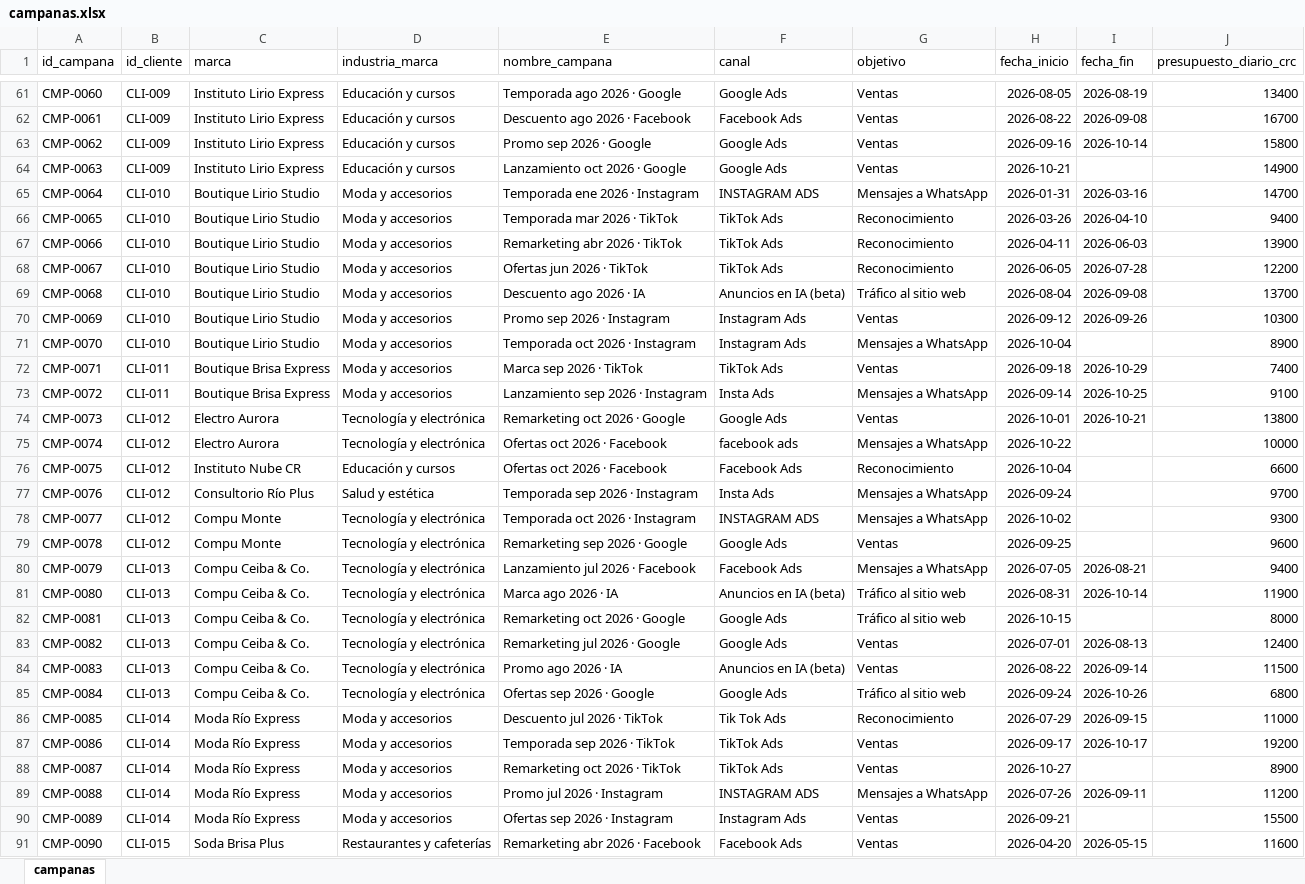
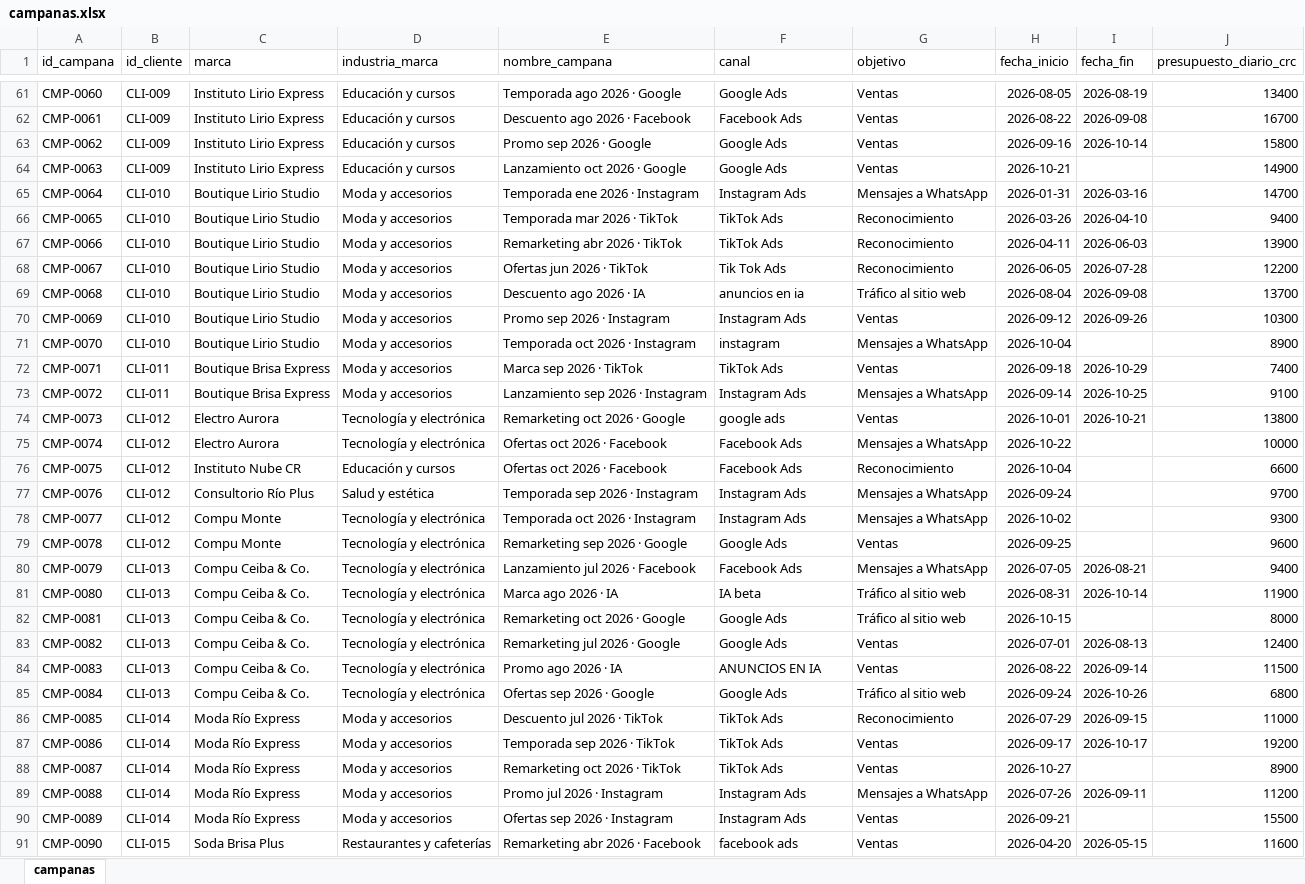
Before and after one commit to melodycotoviera11-ctrl/Examen02_Startup_MarketMind, an Excel workbook: 03_Datos_Sinteticos/datos_brutos/campanas.xlsx, sheet campanas, drawn as a sheet; only a part is shown, gaps mark what is left out; values as stored, in another font and other column widths than the file's, no borders; the diff covers the shown part only; the diff names each change by its address in the sheet, - before the commit and + after, or states it on an @@ line.

```diff
--- a/03_Datos_Sinteticos/datos_brutos/campanas.xlsx (sheet campanas)
+++ b/03_Datos_Sinteticos/datos_brutos/campanas.xlsx (sheet campanas)
-F65 (canal): INSTAGRAM ADS
+F65 (canal): Instagram Ads
-F68 (canal): TikTok Ads
+F68 (canal): Tik Tok Ads
-F69 (canal): Anuncios en IA (beta)
+F69 (canal): anuncios en ia
-F71 (canal): Instagram Ads
+F71 (canal): instagram
-F73 (canal): Insta Ads
+F73 (canal): Instagram Ads
-F74 (canal): Google Ads
+F74 (canal): google ads
-F75 (canal): facebook ads
+F75 (canal): Facebook Ads
-F77 (canal): Insta Ads
+F77 (canal): Instagram Ads
-F78 (canal): INSTAGRAM ADS
+F78 (canal): Instagram Ads
-F81 (canal): Anuncios en IA (beta)
+F81 (canal): IA beta
-F84 (canal): Anuncios en IA (beta)
+F84 (canal): ANUNCIOS EN IA
-F86 (canal): Tik Tok Ads
+F86 (canal): TikTok Ads
-F89 (canal): INSTAGRAM ADS
+F89 (canal): Instagram Ads
-F91 (canal): Facebook Ads
+F91 (canal): facebook ads
```
Also changed, not shown: 112 edited cells elsewhere in this sheet, 22 other files.
